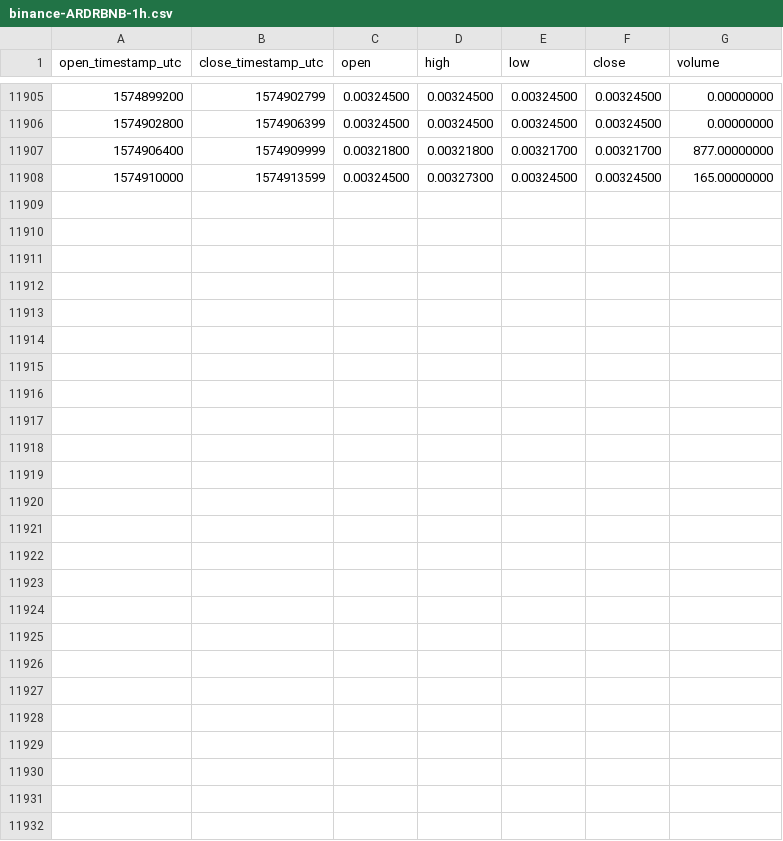
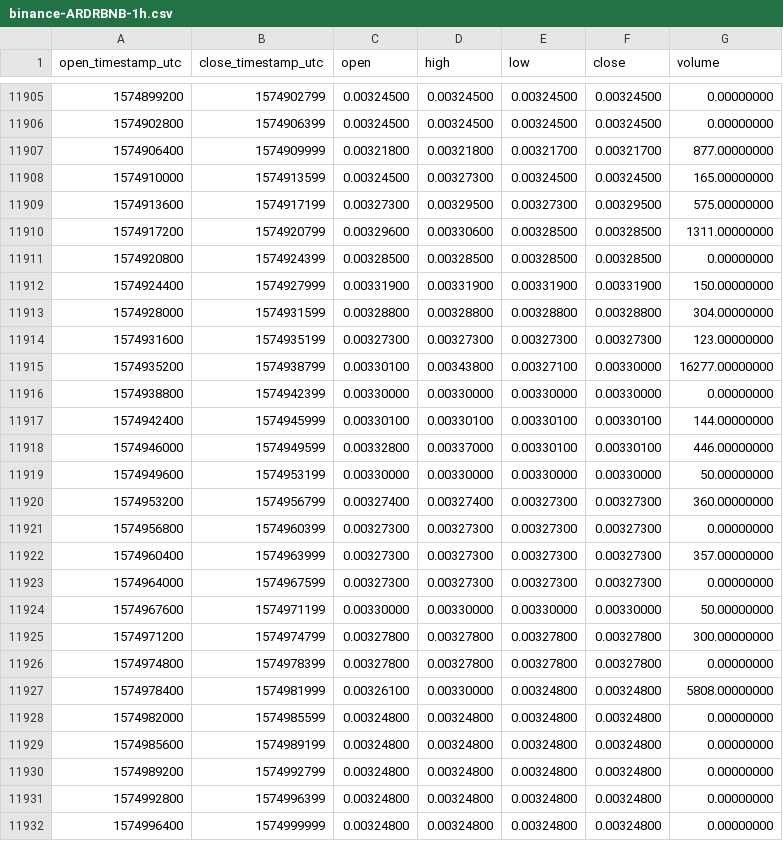
Before and after one commit to cryptobigbro/binance-ARDRBNB, a CSV file: binance-ARDRBNB-1h.csv, drawn as a sheet; only a part is shown, gaps mark what is left out; the diff names each change by its address in the sheet, - before the commit and + after, or states it on an @@ line.

Commit message:
Update OHLCV data.

```diff
--- a/binance-ARDRBNB-1h.csv
+++ b/binance-ARDRBNB-1h.csv
+row 11909: 1574913600 | 1574917199 | 0.00327300 | 0.00329500 | 0.00327300 | 0.00329500 | 575.00000000
+row 11910: 1574917200 | 1574920799 | 0.00329600 | 0.00330600 | 0.00328500 | 0.00328500 | 1311.00000000
+row 11911: 1574920800 | 1574924399 | 0.00328500 | 0.00328500 | 0.00328500 | 0.00328500 | 0.00000000
+row 11912: 1574924400 | 1574927999 | 0.00331900 | 0.00331900 | 0.00331900 | 0.00331900 | 150.00000000
+row 11913: 1574928000 | 1574931599 | 0.00328800 | 0.00328800 | 0.00328800 | 0.00328800 | 304.00000000
+row 11914: 1574931600 | 1574935199 | 0.00327300 | 0.00327300 | 0.00327300 | 0.00327300 | 123.00000000
+row 11915: 1574935200 | 1574938799 | 0.00330100 | 0.00343800 | 0.00327100 | 0.00330000 | 16277.00000000
+row 11916: 1574938800 | 1574942399 | 0.00330000 | 0.00330000 | 0.00330000 | 0.00330000 | 0.00000000
+row 11917: 1574942400 | 1574945999 | 0.00330100 | 0.00330100 | 0.00330100 | 0.00330100 | 144.00000000
+row 11918: 1574946000 | 1574949599 | 0.00332800 | 0.00337000 | 0.00330100 | 0.00330100 | 446.00000000
+row 11919: 1574949600 | 1574953199 | 0.00330000 | 0.00330000 | 0.00330000 | 0.00330000 | 50.00000000
+row 11920: 1574953200 | 1574956799 | 0.00327400 | 0.00327400 | 0.00327300 | 0.00327300 | 360.00000000
+row 11921: 1574956800 | 1574960399 | 0.00327300 | 0.00327300 | 0.00327300 | 0.00327300 | 0.00000000
+row 11922: 1574960400 | 1574963999 | 0.00327300 | 0.00327300 | 0.00327300 | 0.00327300 | 357.00000000
+row 11923: 1574964000 | 1574967599 | 0.00327300 | 0.00327300 | 0.00327300 | 0.00327300 | 0.00000000
+row 11924: 1574967600 | 1574971199 | 0.00330000 | 0.00330000 | 0.00330000 | 0.00330000 | 50.00000000
+row 11925: 1574971200 | 1574974799 | 0.00327800 | 0.00327800 | 0.00327800 | 0.00327800 | 300.00000000
+row 11926: 1574974800 | 1574978399 | 0.00327800 | 0.00327800 | 0.00327800 | 0.00327800 | 0.00000000
+row 11927: 1574978400 | 1574981999 | 0.00326100 | 0.00330000 | 0.00324800 | 0.00324800 | 5808.00000000
+row 11928: 1574982000 | 1574985599 | 0.00324800 | 0.00324800 | 0.00324800 | 0.00324800 | 0.00000000
+row 11929: 1574985600 | 1574989199 | 0.00324800 | 0.00324800 | 0.00324800 | 0.00324800 | 0.00000000
+row 11930: 1574989200 | 1574992799 | 0.00324800 | 0.00324800 | 0.00324800 | 0.00324800 | 0.00000000
+row 11931: 1574992800 | 1574996399 | 0.00324800 | 0.00324800 | 0.00324800 | 0.00324800 | 0.00000000
+row 11932: 1574996400 | 1574999999 | 0.00324800 | 0.00324800 | 0.00324800 | 0.00324800 | 0.00000000
```
Also changed, not shown: binance-ARDRBNB-1d.csv.
